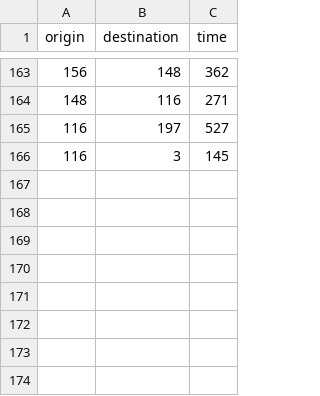
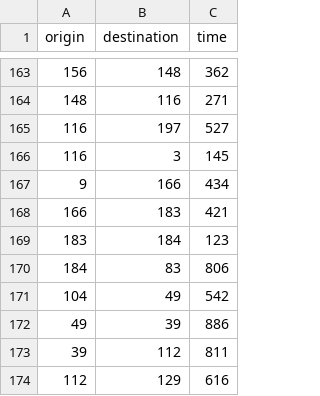
Before and after one commit to iaacosta/ics3213-g25, a CSV file: data/times_matrix.csv, drawn as a sheet; only a part is shown, gaps mark what is left out; the diff names each change by its address in the sheet, - before the commit and + after, or states it on an @@ line.

```diff
--- a/data/times_matrix.csv
+++ b/data/times_matrix.csv
+row 167: 9 | 166 | 434
+row 168: 166 | 183 | 421
+row 169: 183 | 184 | 123
+row 170: 184 | 83 | 806
+row 171: 104 | 49 | 542
+row 172: 49 | 39 | 886
+row 173: 39 | 112 | 811
+row 174: 112 | 129 | 616
```
Also changed, not shown: 7 other files.
